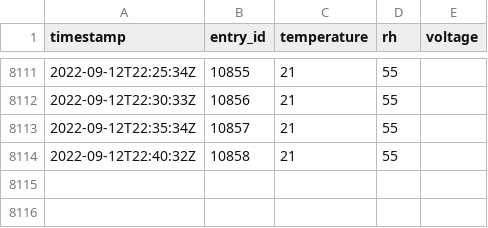
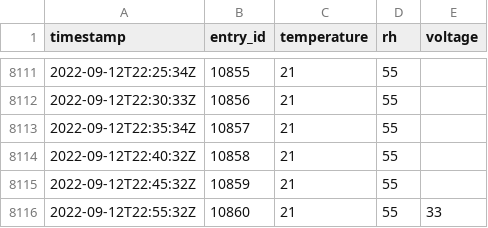
Before and after one commit to Kevin-Doherty/HeatHack-Data, a CSV file: deviceData/48551912C4DD.csv, drawn as a sheet; only a part is shown, gaps mark what is left out.

Commit message:
updating thingspeak data

```diff
--- a/deviceData/48551912C4DD.csv
+++ b/deviceData/48551912C4DD.csv
@@ -8114 +8114,3 @@ timestamp,entry_id,temperature,rh,voltage
 2022-09-12T22:40:32Z,10858,21,55,
+2022-09-12T22:45:32Z,10859,21,55,
+2022-09-12T22:55:32Z,10860,21,55,33
```
